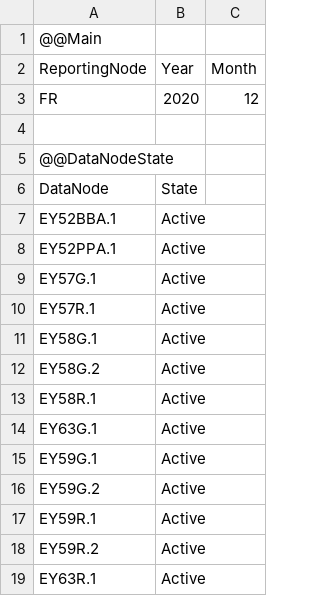
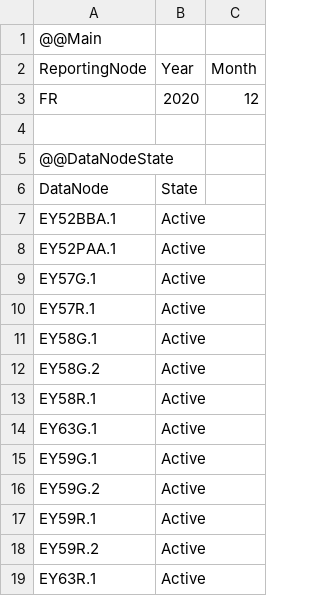
Before and after one commit to Systemorph/IFRS17CalculationEngine, a CSV file: ifrs17-template/Files/DataNodes/DataNodeStates_FR_2020_12.csv, drawn as a sheet.

```diff
--- a/ifrs17-template/Files/DataNodes/DataNodeStates_FR_2020_12.csv
+++ b/ifrs17-template/Files/DataNodes/DataNodeStates_FR_2020_12.csv
@@ -7,3 +7,3 @@ DataNode,State,
 EY52BBA.1,Active,
-EY52PPA.1,Active,
+EY52PAA.1,Active,
 EY57G.1,Active,
```
Also changed, not shown: ifrs17-template/Files/DataNodes/DataNodeParameters_FR_2020_12.csv, ifrs17-template/Files/DataNodes/DataNodes_FR.csv, 2 other files.
